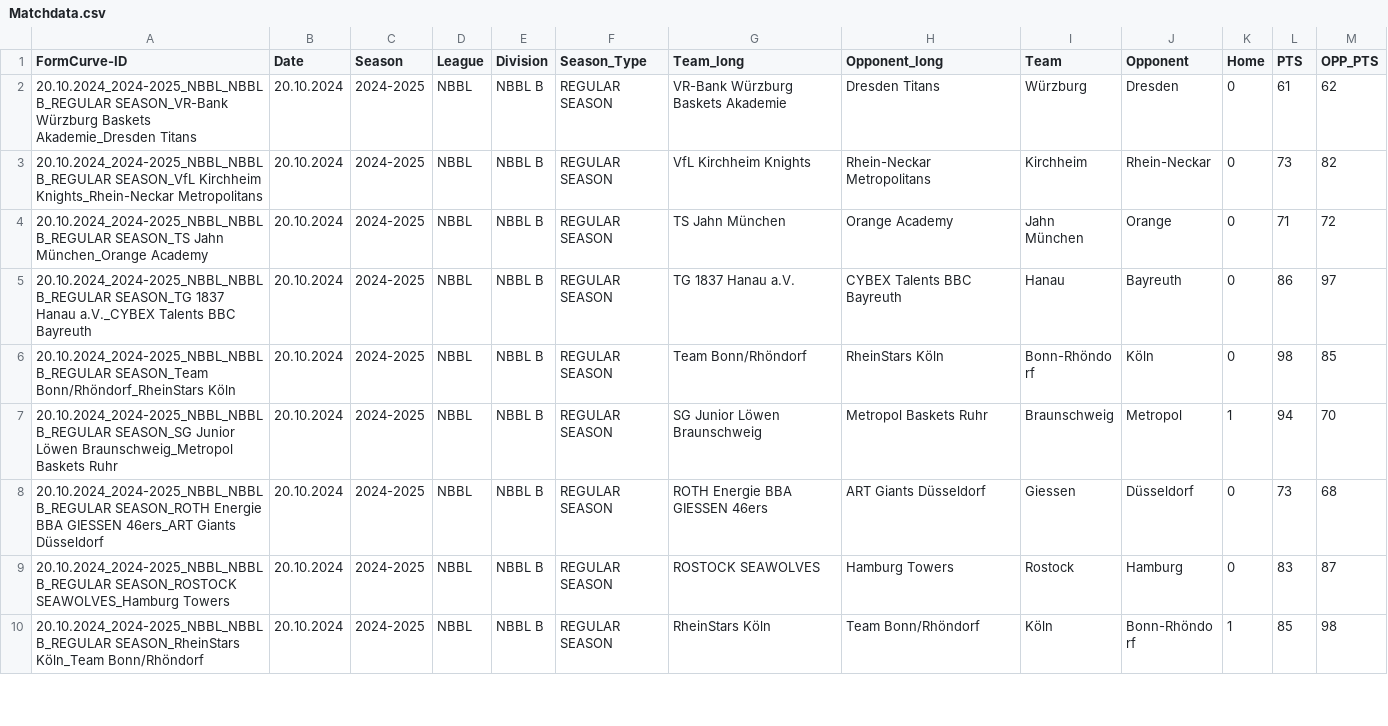
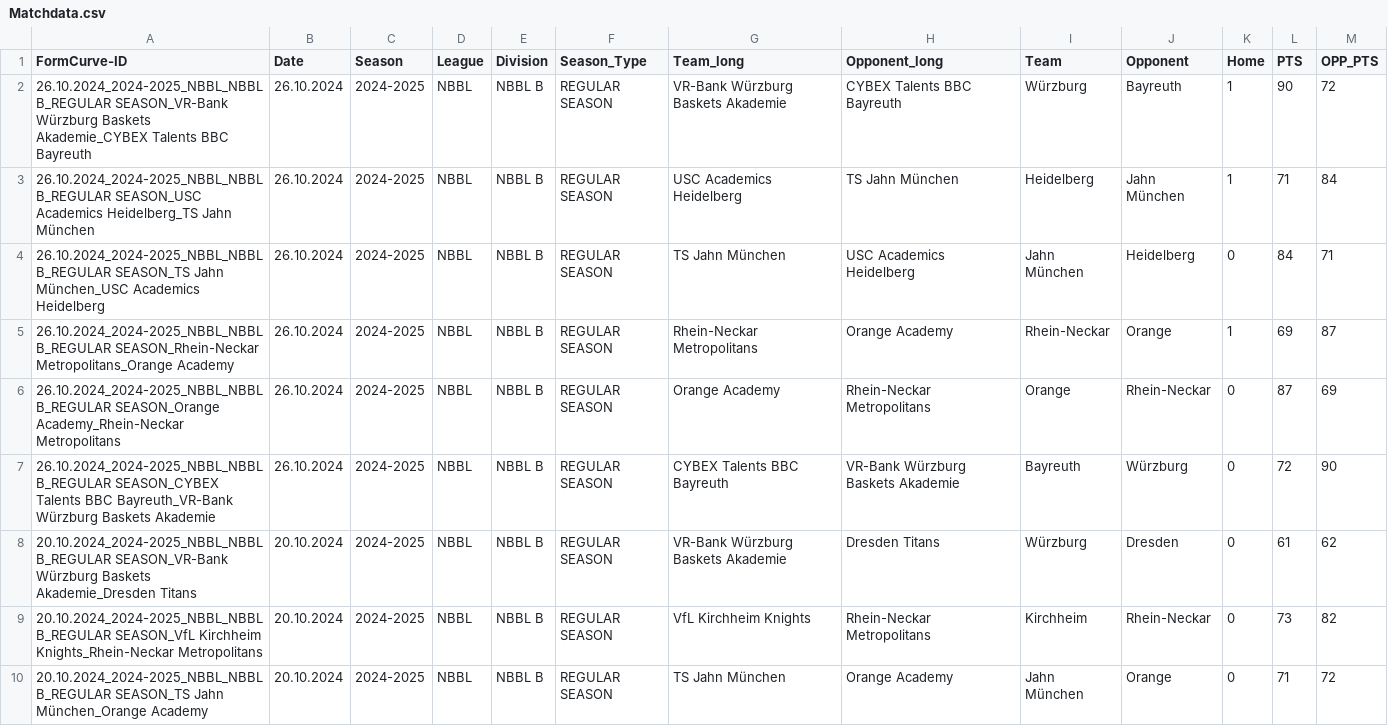
Before and after one commit to Lurppi/basketball-stats, a CSV file: backend/data/Matchdata.csv, drawn as a sheet; only a part is shown; the shorter side is filled out with more unchanged rows; the diff names each change by its address in the sheet, - before the commit and + after, or states it on an @@ line.

```diff
--- a/backend/data/Matchdata.csv
+++ b/backend/data/Matchdata.csv
+row 2: 26.10.2024_2024-2025_NBBL_NBBL B_REGULAR SEASON_VR-Bank Würzburg Baskets Akademie_CYBEX Talents BBC Bayreuth | 26.10.2024 | 2024-2025 | NBBL | NBBL B | REGULAR SEASON | VR-Bank Würzburg Baskets Akademie | CYBEX Talents BBC Bayreuth | Würzburg | Bayreuth | 1 | 90 | 72
+row 3: 26.10.2024_2024-2025_NBBL_NBBL B_REGULAR SEASON_USC Academics Heidelberg_TS Jahn München | 26.10.2024 | 2024-2025 | NBBL | NBBL B | REGULAR SEASON | USC Academics Heidelberg | TS Jahn München | Heidelberg | Jahn München | 1 | 71 | 84
+row 4: 26.10.2024_2024-2025_NBBL_NBBL B_REGULAR SEASON_TS Jahn München_USC Academics Heidelberg | 26.10.2024 | 2024-2025 | NBBL | NBBL B | REGULAR SEASON | TS Jahn München | USC Academics Heidelberg | Jahn München | Heidelberg | 0 | 84 | 71
+row 5: 26.10.2024_2024-2025_NBBL_NBBL B_REGULAR SEASON_Rhein-Neckar Metropolitans_Orange Academy | 26.10.2024 | 2024-2025 | NBBL | NBBL B | REGULAR SEASON | Rhein-Neckar Metropolitans | Orange Academy | Rhein-Neckar | Orange | 1 | 69 | 87
+row 6: 26.10.2024_2024-2025_NBBL_NBBL B_REGULAR SEASON_Orange Academy_Rhein-Neckar Metropolitans | 26.10.2024 | 2024-2025 | NBBL | NBBL B | REGULAR SEASON | Orange Academy | Rhein-Neckar Metropolitans | Orange | Rhein-Neckar | 0 | 87 | 69
+row 7: 26.10.2024_2024-2025_NBBL_NBBL B_REGULAR SEASON_CYBEX Talents BBC Bayreuth_VR-Bank Würzburg Baskets Akademie | 26.10.2024 | 2024-2025 | NBBL | NBBL B | REGULAR SEASON | CYBEX Talents BBC Bayreuth | VR-Bank Würzburg Baskets Akademie | Bayreuth | Würzburg | 0 | 72 | 90
```
Also changed, not shown: backend/data/TEAMS.csv, 1 other file.
